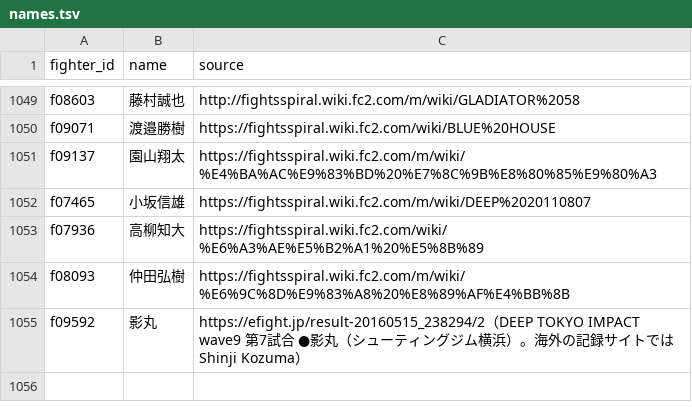
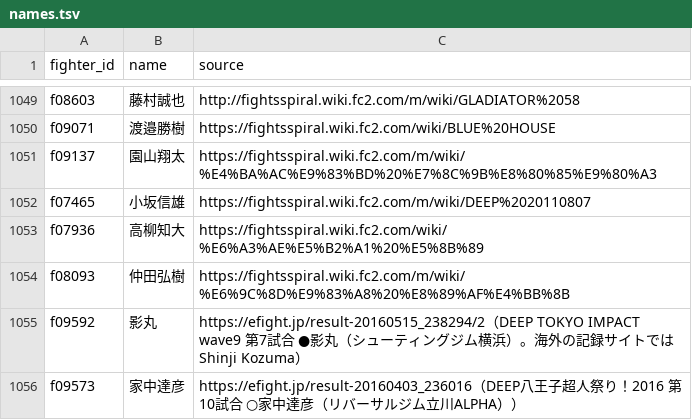
Before and after one commit to japan-mma-record/japan-mma-record.github.io, a TSV file: data/names.tsv, drawn as a sheet; only a part is shown, gaps mark what is left out; the diff names each change by its address in the sheet, - before the commit and + after, or states it on an @@ line.

```diff
--- a/data/names.tsv
+++ b/data/names.tsv
+row 1056: f09573 | 家中達彦 | https://efight.jp/result-20160403_236016（DEEP八王子超人祭り！2016 第10試合 ○家中達彦（リバーサルジム立川ALPHA））
```
Also changed, not shown: data/fixes.tsv.
